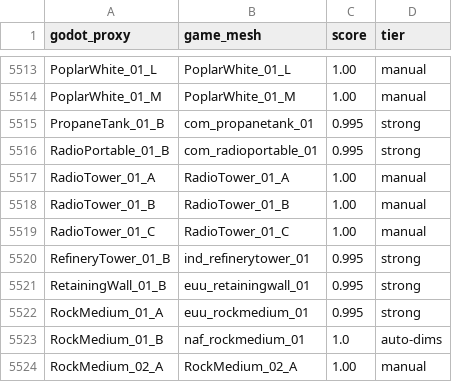
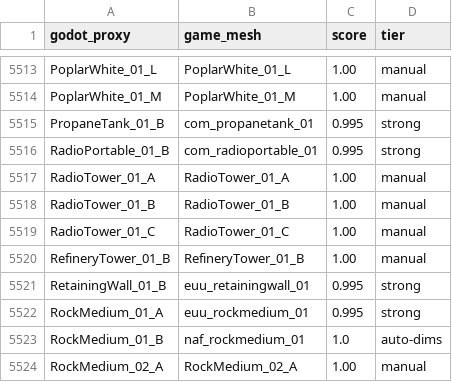
Before and after one commit to TabbedScamper/BF6_Model_Viewer, a TSV file: data/matches.tsv, drawn as a sheet; only a part is shown, gaps mark what is left out.

Commit message:
RefineryTower_01_B: full composed tower baked from Firestorm level placements
The proxy is an SDK-side composition with no game blueprint — the name
matcher could only ever find one 12m kit segment for a 67m tower. New
repair class: cluster the map's own placements of the kit pieces, bake
the best-fitting tower (60 parts, proxy-pivot re-homed), stage as a
nofit assembly.

```diff
--- a/data/matches.tsv
+++ b/data/matches.tsv
@@ -5519,3 +5519,3 @@ RadioTower_01_B	RadioTower_01_B	1.00	manual
 RadioTower_01_C	RadioTower_01_C	1.00	manual
-RefineryTower_01_B	ind_refinerytower_01	0.995	strong
+RefineryTower_01_B	RefineryTower_01_B	1.00	manual
 RetainingWall_01_B	euu_retainingwall_01	0.995	strong
```
Also changed, not shown: 2 other files.
